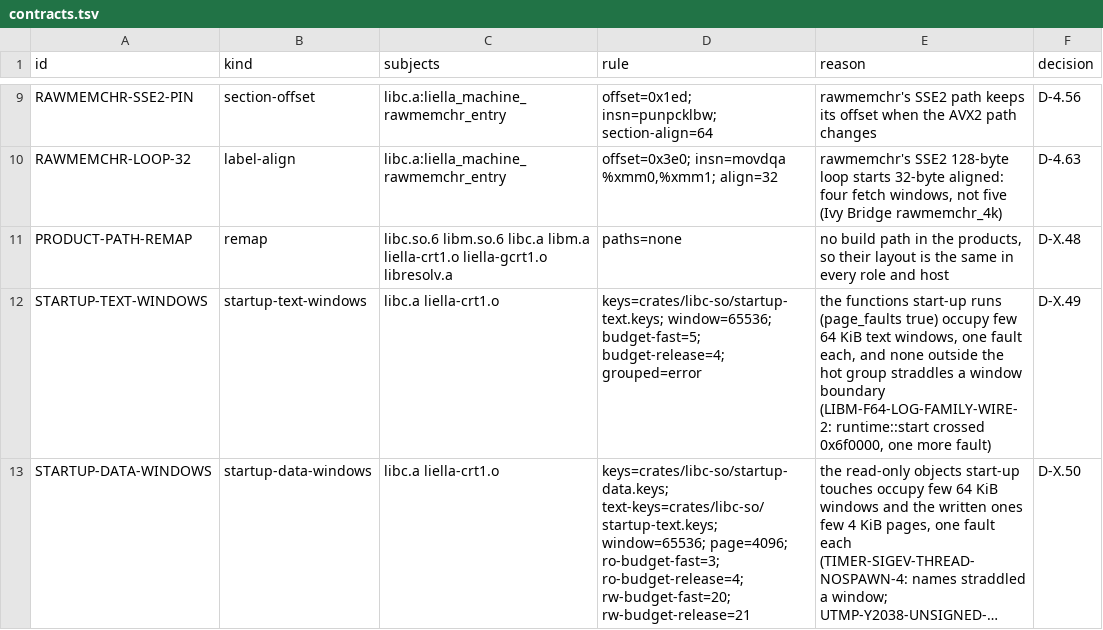
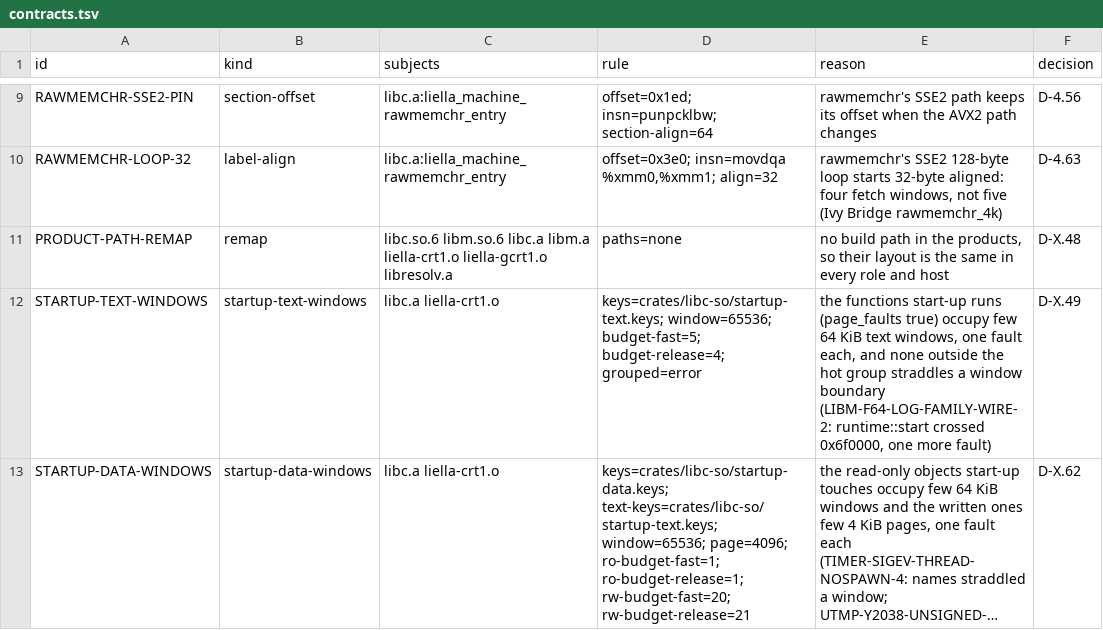
Before and after one commit to duskglow/liella, a TSV file: layout/contracts.tsv, drawn as a sheet; only a part is shown, gaps mark what is left out; long unchanged cells end in …; the diff names each change by its address in the sheet, - before the commit and + after, or states it on an @@ line.

```diff
--- a/layout/contracts.tsv
+++ b/layout/contracts.tsv
-D13 (rule): …window=65536; page=4096; ro-budget-fast=3; ro-budget-release=4; rw-budget-fast=20; rw-budget-release=21
+D13 (rule): …window=65536; page=4096; ro-budget-fast=1; ro-budget-release=1; rw-budget-fast=20; rw-budget-release=21
-F13 (decision): D-X.50
+F13 (decision): D-X.62
```
Also changed, not shown: 7 other files.
